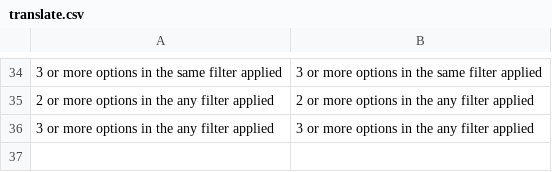
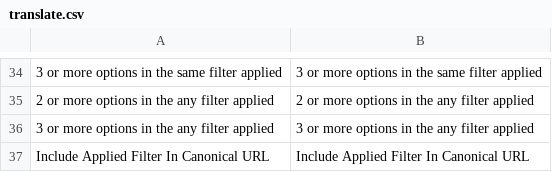
Before and after one commit to osmianski/manadev-magento, a CSV file: extensions/ManaPro/FilterSeoLinks/translate.csv, drawn as a sheet; only a part is shown, gaps mark what is left out.

Commit message:
Layered Navigation: New option for including individual filters in canonical URL

```diff
--- a/extensions/ManaPro/FilterSeoLinks/translate.csv
+++ b/extensions/ManaPro/FilterSeoLinks/translate.csv
@@ -36 +36,2 @@
 "3 or more options in the any filter applied","3 or more options in the any filter applied"
+"Include Applied Filter In Canonical URL","Include Applied Filter In Canonical URL"
```
Also changed, not shown: 7 other files.
